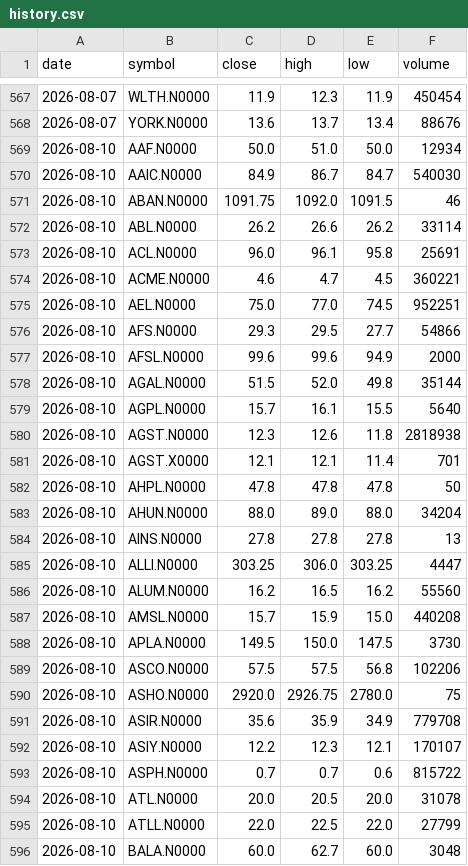
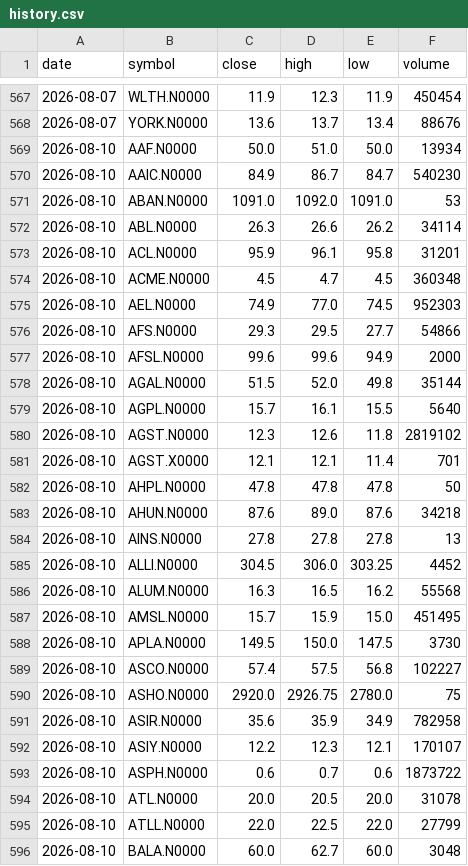
Before and after one commit to NavodCaldera/cse-price-alert, a CSV file: data/history.csv, drawn as a sheet; only a part is shown, gaps mark what is left out; the diff covers the shown part only.

```diff
--- a/data/history.csv
+++ b/data/history.csv
@@ -568,9 +568,9 @@ date,symbol,close,high,low,volume
 2026-08-07,YORK.N0000,13.6,13.7,13.4,88676
-2026-08-10,AAF.N0000,50.0,51.0,50.0,12934
-2026-08-10,AAIC.N0000,84.9,86.7,84.7,540030
-2026-08-10,ABAN.N0000,1091.75,1092.0,1091.5,46
-2026-08-10,ABL.N0000,26.2,26.6,26.2,33114
-2026-08-10,ACL.N0000,96.0,96.1,95.8,25691
-2026-08-10,ACME.N0000,4.6,4.7,4.5,360221
-2026-08-10,AEL.N0000,75.0,77.0,74.5,952251
+2026-08-10,AAF.N0000,50.0,51.0,50.0,13934
+2026-08-10,AAIC.N0000,84.9,86.7,84.7,540230
+2026-08-10,ABAN.N0000,1091.0,1092.0,1091.0,53
+2026-08-10,ABL.N0000,26.3,26.6,26.2,34114
+2026-08-10,ACL.N0000,95.9,96.1,95.8,31201
+2026-08-10,ACME.N0000,4.5,4.7,4.5,360348
+2026-08-10,AEL.N0000,74.9,77.0,74.5,952303
 2026-08-10,AFS.N0000,29.3,29.5,27.7,54866
@@ -579,16 +579,16 @@ date,symbol,close,high,low,volume
 2026-08-10,AGPL.N0000,15.7,16.1,15.5,5640
-2026-08-10,AGST.N0000,12.3,12.6,11.8,2818938
+2026-08-10,AGST.N0000,12.3,12.6,11.8,2819102
 2026-08-10,AGST.X0000,12.1,12.1,11.4,701
 2026-08-10,AHPL.N0000,47.8,47.8,47.8,50
-2026-08-10,AHUN.N0000,88.0,89.0,88.0,34204
+2026-08-10,AHUN.N0000,87.6,89.0,87.6,34218
 2026-08-10,AINS.N0000,27.8,27.8,27.8,13
-2026-08-10,ALLI.N0000,303.25,306.0,303.25,4447
-2026-08-10,ALUM.N0000,16.2,16.5,16.2,55560
-2026-08-10,AMSL.N0000,15.7,15.9,15.0,440208
+2026-08-10,ALLI.N0000,304.5,306.0,303.25,4452
+2026-08-10,ALUM.N0000,16.3,16.5,16.2,55568
+2026-08-10,AMSL.N0000,15.7,15.9,15.0,451495
 2026-08-10,APLA.N0000,149.5,150.0,147.5,3730
-2026-08-10,ASCO.N0000,57.5,57.5,56.8,102206
+2026-08-10,ASCO.N0000,57.4,57.5,56.8,102227
 2026-08-10,ASHO.N0000,2920.0,2926.75,2780.0,75
-2026-08-10,ASIR.N0000,35.6,35.9,34.9,779708
+2026-08-10,ASIR.N0000,35.6,35.9,34.9,782958
 2026-08-10,ASIY.N0000,12.2,12.3,12.1,170107
-2026-08-10,ASPH.N0000,0.7,0.7,0.6,815722
+2026-08-10,ASPH.N0000,0.6,0.7,0.6,1873722
 2026-08-10,ATL.N0000,20.0,20.5,20.0,31078
```
Also changed, not shown: 173 edited cells elsewhere in this file, 2 other files.
